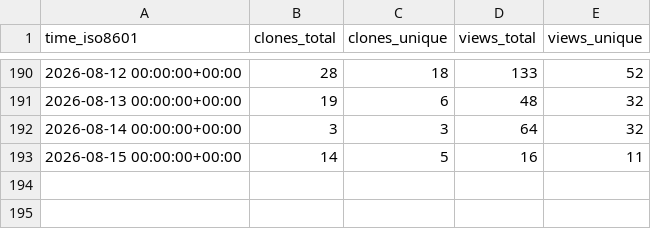
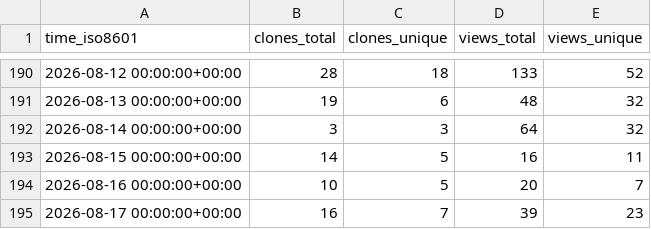
Before and after one commit to vmware/Holodeck, a CSV file: vmware/Holodeck/ghrs-data/views_clones_aggregate.csv, drawn as a sheet; only a part is shown, gaps mark what is left out; the diff names each change by its address in the sheet, - before the commit and + after, or states it on an @@ line.

```diff
--- a/vmware/Holodeck/ghrs-data/views_clones_aggregate.csv
+++ b/vmware/Holodeck/ghrs-data/views_clones_aggregate.csv
+row 194: 2026-08-16 00:00:00+00:00 | 10 | 5 | 20 | 7
+row 195: 2026-08-17 00:00:00+00:00 | 16 | 7 | 39 | 23
```
Also changed, not shown: 1 other file.
